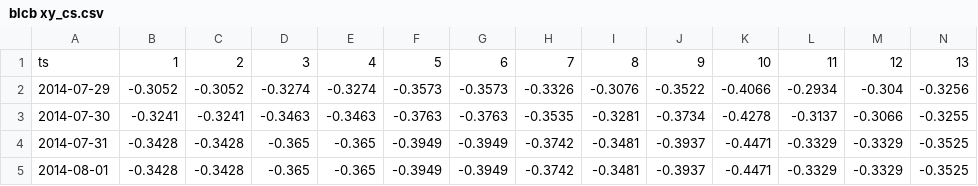
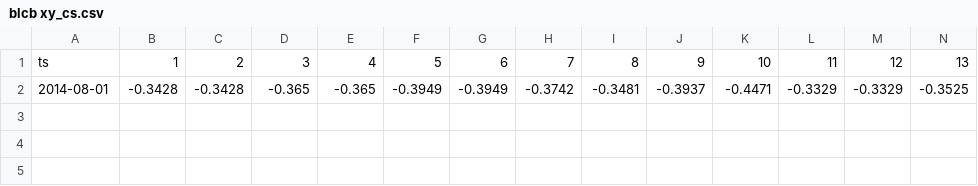
Before and after one commit to updewsprado/updews-web-charts, a CSV file: trunk/blcb xy_cs.csv, drawn as a sheet; only a part is shown; rows hold the shown columns only; the diff names each change by its address in the sheet, - before the commit and + after, or states it on an @@ line.

Commit message:
- getPosPlot.php, return only xValues and index of element - blcb data was edited to contain only one line of data for a more simple analysis + Added lineGraph3.html

```diff
--- a/trunk/blcb xy_cs.csv
+++ b/trunk/blcb xy_cs.csv
-row 2: 2014-07-29 | -0.3052 | -0.3052 | -0.3274 | -0.3274 | -0.3573 | -0.3573 | -0.3326 | -0.3076 | -0.3522 | -0.4066 | -0.2934 | -0.304 | -0.3256
-row 3: 2014-07-30 | -0.3241 | -0.3241 | -0.3463 | -0.3463 | -0.3763 | -0.3763 | -0.3535 | -0.3281 | -0.3734 | -0.4278 | -0.3137 | -0.3066 | -0.3255
-row 4: 2014-07-31 | -0.3428 | -0.3428 | -0.365 | -0.365 | -0.3949 | -0.3949 | -0.3742 | -0.3481 | -0.3937 | -0.4471 | -0.3329 | -0.3329 | -0.3525
```
Also changed, not shown: trunk/blcb xy_cs_0.csv, 4 other files.
